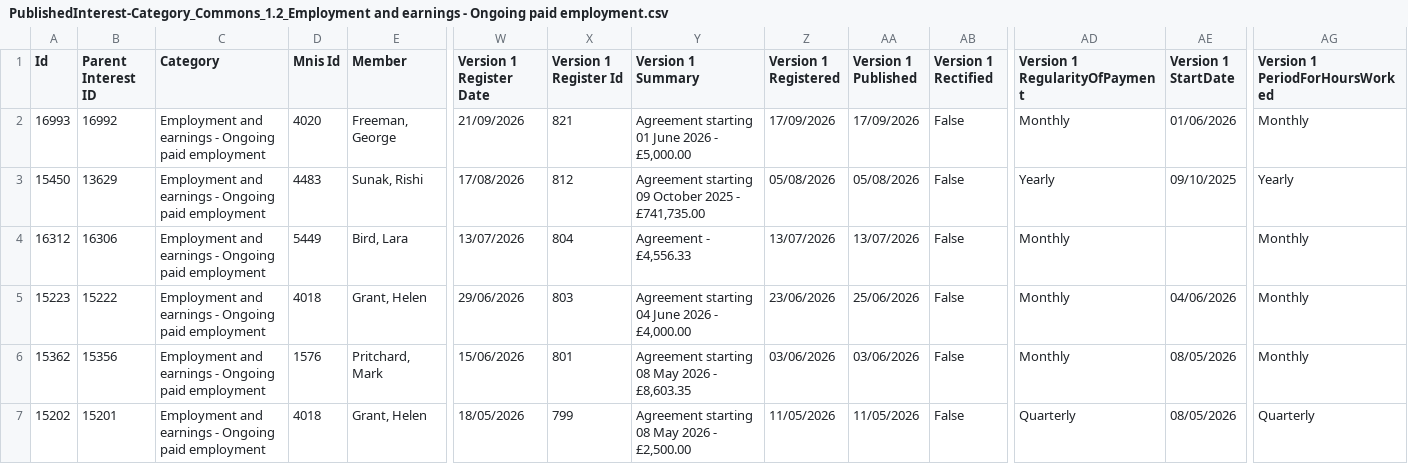
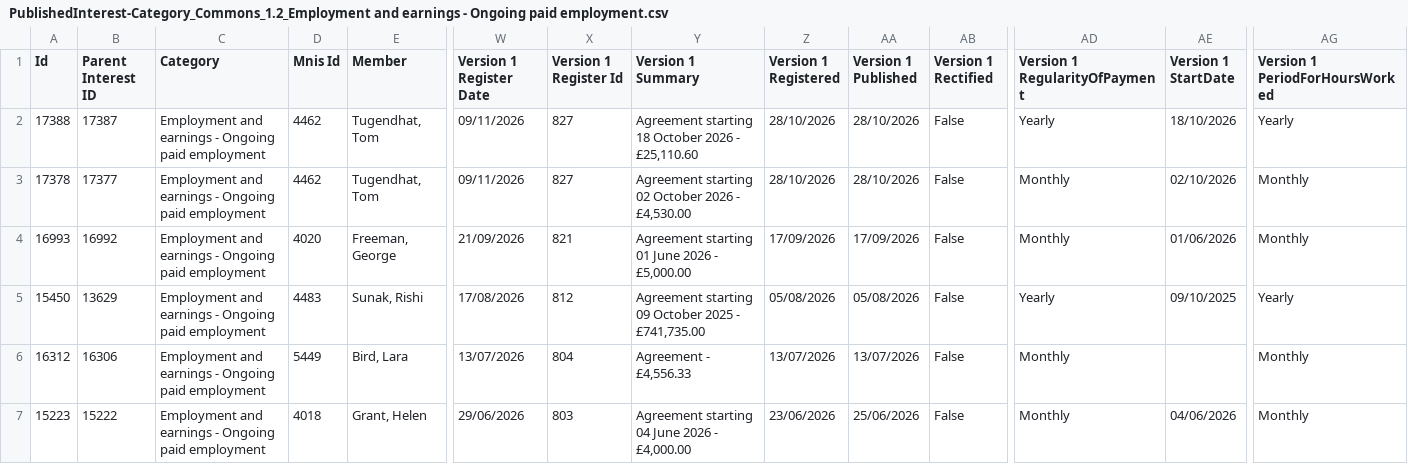
Before and after one commit to journostorymaker-alt/mps-register-tracker, a CSV file: data/raw/history/PublishedInterest-Category_Commons_1.2_Employment and earnings - Ongoing paid employment.csv, drawn as a sheet; only a part is shown, gaps mark what is left out; the shorter side is filled out with more unchanged rows; rows hold the shown columns only; the diff names each change by its address in the sheet, - before the commit and + after, or states it on an @@ line.

```diff
--- a/data/raw/history/PublishedInterest-Category_Commons_1.2_Employment and earnings - Ongoing paid employment.csv
+++ b/data/raw/history/PublishedInterest-Category_Commons_1.2_Employment and earnings - Ongoing paid employment.csv
+row 2: 17388 | 17387 | Employment and earnings - Ongoing paid employment | 4462 | Tugendhat, Tom | 09/11/2026 | 827 | Agreement starting 18 October 2026 - £25,110.60 | 28/10/2026 | 28/10/2026 | False | Yearly | 18/10/2026 | Yearly
+row 3: 17378 | 17377 | Employment and earnings - Ongoing paid employment | 4462 | Tugendhat, Tom | 09/11/2026 | 827 | Agreement starting 02 October 2026 - £4,530.00 | 28/10/2026 | 28/10/2026 | False | Monthly | 02/10/2026 | Monthly
```
Also changed, not shown: data/raw/history/PublishedInterest-Category_Commons_1_Employment and earnings.csv, data/raw/history/PublishedInterest-Category_Commons_6_Land and property (within or outside the UK).csv, 18 other files.
